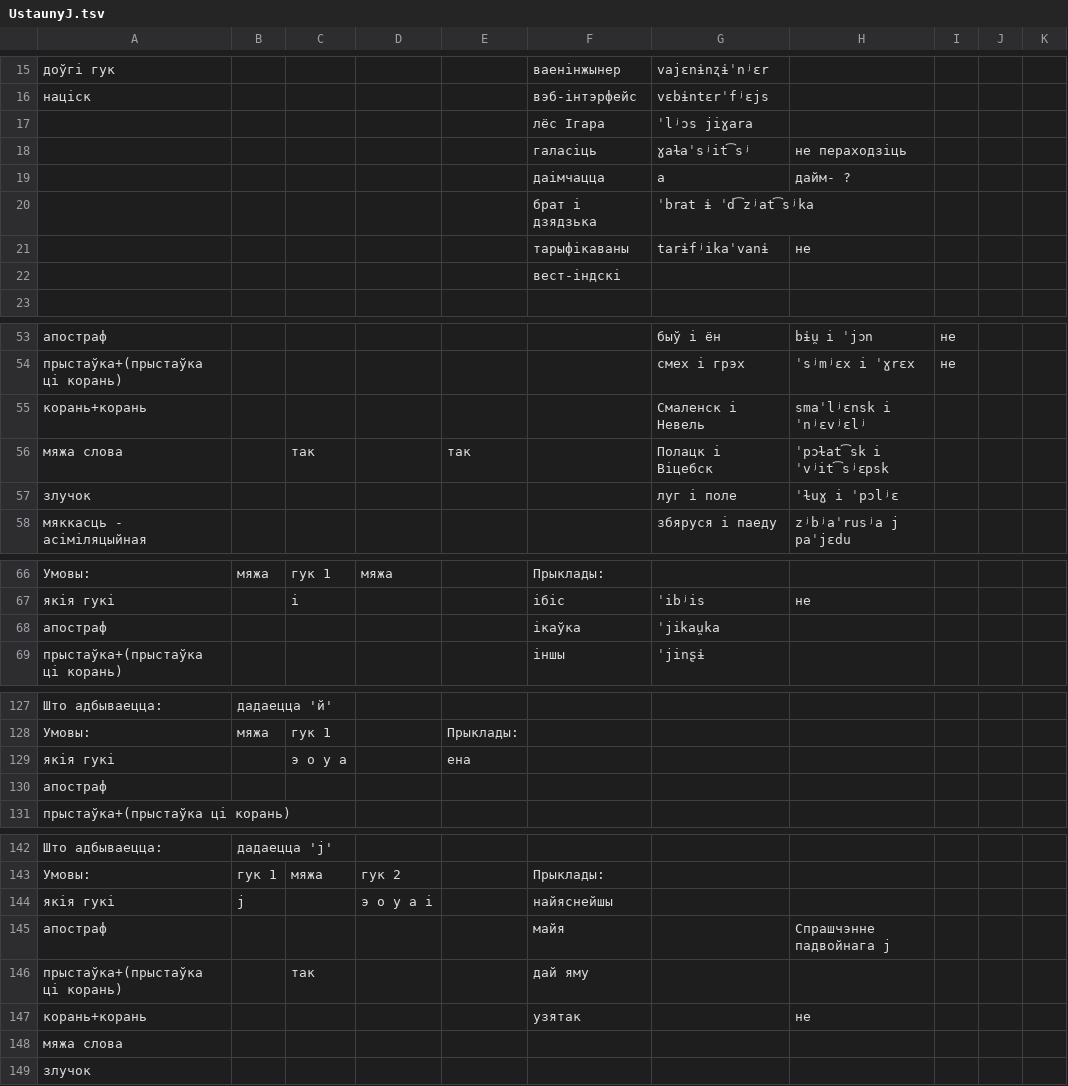
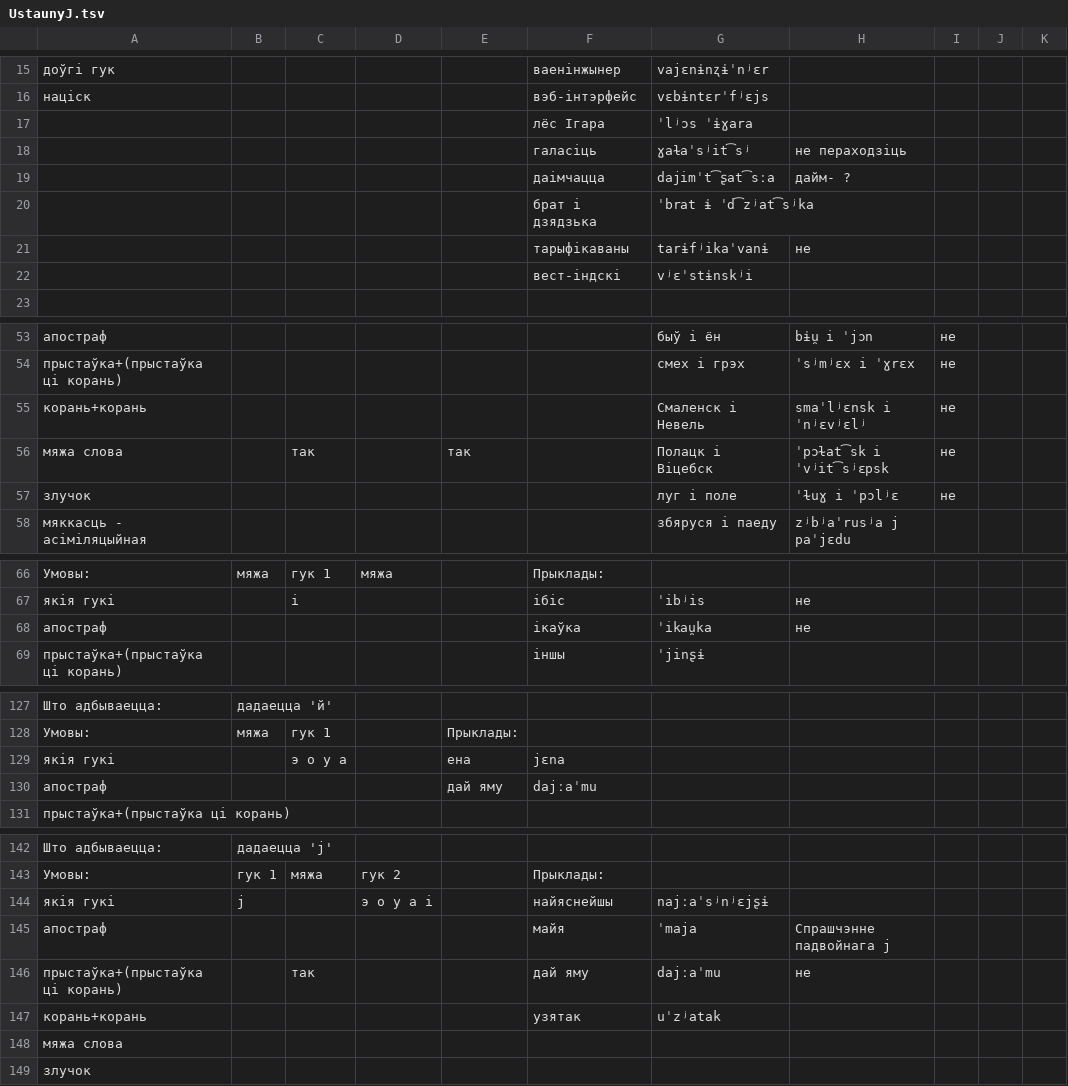
Before and after one commit to Belarus/BelG2P, a TSV file: src/UstaunyJ.tsv, drawn as a sheet; only a part is shown, gaps mark what is left out; the diff covers the shown part only.

```diff
--- a/src/UstaunyJ.tsv
+++ b/src/UstaunyJ.tsv
@@ -16,8 +16,8 @@
 націск					вэб-інтэрфейс	vɛbɨntɛrˈfʲɛjs				
-					лёс Ігара	ˈlʲɔs jiɣara				
+					лёс Ігара	ˈlʲɔs ˈɨɣara				
 					галасіць	ɣaɫaˈsʲit͡sʲ	не пераходзіць			
-					даімчацца	a	дайм- ?			
+					даімчацца	dajimˈt͡ʂat͡sːa	дайм- ?			
 					брат і дзядзька	ˈbrat ɨ ˈd͡zʲat͡sʲka				
 					тарыфікаваны	tarɨfʲikaˈvanɨ	не			
-					вест-індскі					
+					вест-індскі	vʲɛˈstɨnskʲi				
 										
@@ -54,5 +54,5 @@
 прыстаўка+(прыстаўка ці корань)						смех і грэх	ˈsʲmʲɛx i ˈɣrɛx	не		
-корань+корань						Смаленск і Невель	smaˈlʲɛnsk i ˈnʲɛvʲɛlʲ			
-мяжа слова		так		так		Полацк і Віцебск	ˈpɔɫat͡sk i ˈvʲit͡sʲɛpsk			
-злучок						луг і поле	ˈɫuɣ i ˈpɔlʲɛ			
+корань+корань						Смаленск і Невель	smaˈlʲɛnsk i ˈnʲɛvʲɛlʲ	не		
+мяжа слова		так		так		Полацк і Віцебск	ˈpɔɫat͡sk i ˈvʲit͡sʲɛpsk	не		
+злучок						луг і поле	ˈɫuɣ i ˈpɔlʲɛ	не		
 мяккасць - асіміляцыйная						збяруся і паеду	zʲbʲaˈrusʲa j paˈjɛdu			
@@ -67,3 +67,3 @@
 якія гукі		і			ібіс	ˈibʲis	не			
-апостраф					ікаўка	ˈjikau̯ka				
+апостраф					ікаўка	ˈikau̯ka	не			
 прыстаўка+(прыстаўка ці корань)					іншы	ˈjinʂɨ				
@@ -128,4 +128,4 @@
 Умовы:	мяжа	гук 1		Прыклады:						
-якія гукі		э о у а		ена						
-апостраф										
+якія гукі		э о у а		ена	jɛna					
+апостраф				дай яму	dajːaˈmu					
 прыстаўка+(прыстаўка ці корань)										
@@ -143,6 +143,6 @@
 Умовы:	гук 1	мяжа	гук 2		Прыклады:					
-якія гукі	j		э о у а і		найяснейшы					
-апостраф					майя		Спрашчэнне падвойнага j			
-прыстаўка+(прыстаўка ці корань)		так			дай яму					
-корань+корань					узятак		не			
+якія гукі	j		э о у а і		найяснейшы	najːaˈsʲnʲɛjʂɨ				
+апостраф					майя	ˈmaja	Спрашчэнне падвойнага j			
+прыстаўка+(прыстаўка ці корань)		так			дай яму	dajːaˈmu	не			
+корань+корань					узятак	uˈzʲatak				
 мяжа слова										
```
Also changed, not shown: 10 edited cells elsewhere in this file, src/Sprascennie.tsv, src/SypiacyjaSvisciacyja.tsv, 2 other files.
